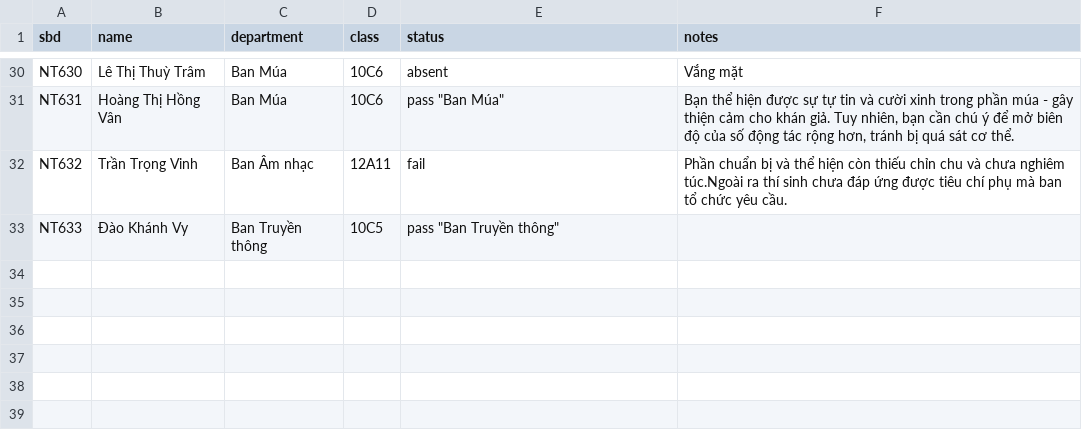
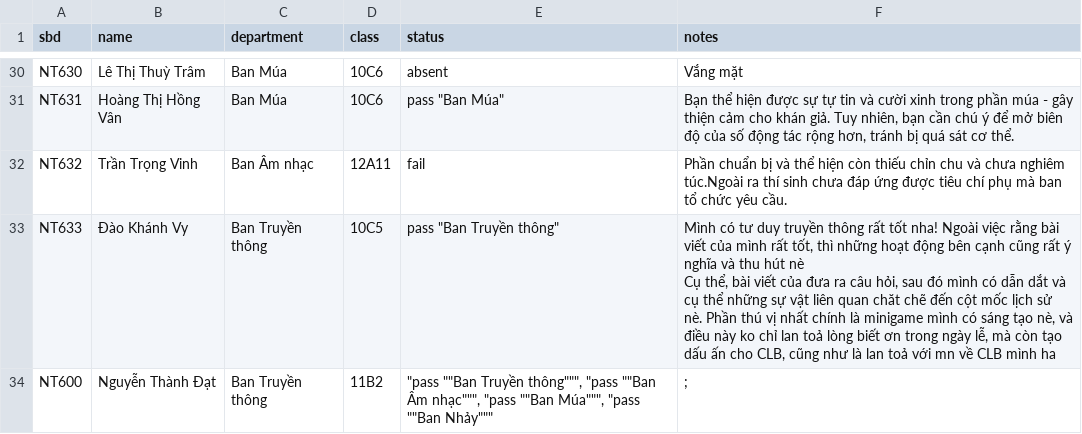
Before and after one commit to dartwhen/tracuu-clbnt, a CSV file: data/student-results.csv, drawn as a sheet; only a part is shown, gaps mark what is left out; the diff covers the shown part only.

```diff
--- a/data/student-results.csv
+++ b/data/student-results.csv
@@ -32,2 +36,4 @@ NT631,Hoàng Thị Hồng Vân,Ban Múa,10C6,"pass ""Ban Múa""","Bạn thể hi
 NT632,Trần Trọng Vinh,Ban Âm nhạc,12A11,fail,Phần chuẩn bị và thể hiện còn thiếu chỉn chu và chưa nghiêm túc.Ngoài ra thí sinh chưa đáp ứng được tiêu chí phụ mà ban tổ chức yêu cầu.
-NT633,Đào Khánh Vy,Ban Truyền thông,10C5,"pass ""Ban Truyền thông""",
+NT633,Đào Khánh Vy,Ban Truyền thông,10C5,"pass ""Ban Truyền thông""","Mình có tư duy truyền thông rất tốt nha! Ngoài việc rằng bài viết của mình rất tốt, thì những hoạt động bên cạnh cũng rất ý nghĩa và thu hút nè
+Cụ thể, bài viết của đưa ra câu hỏi, sau đó mình có dẫn dắt và cụ thể những sự vật liên quan chăt chẽ đến cột mốc lịch sử nè. Phần thú vị nhất chính là minigame mình có sáng tạo nè, và điều này ko chỉ lan toả lòng biết ơn trong ngày lễ, mà còn tạo dấu ấn cho CLB, cũng như là lan toả với mn về CLB mình ha"
+NT600,Nguyễn Thành Đạt,Ban Truyền thông,11B2,"""pass """"Ban Truyền thông"""""", ""pass """"Ban Âm nhạc"""""", ""pass """"Ban Múa"""""", ""pass """"Ban Nhảy""""""",;
```
Also changed, not shown: 13 edited cells elsewhere in this file.
